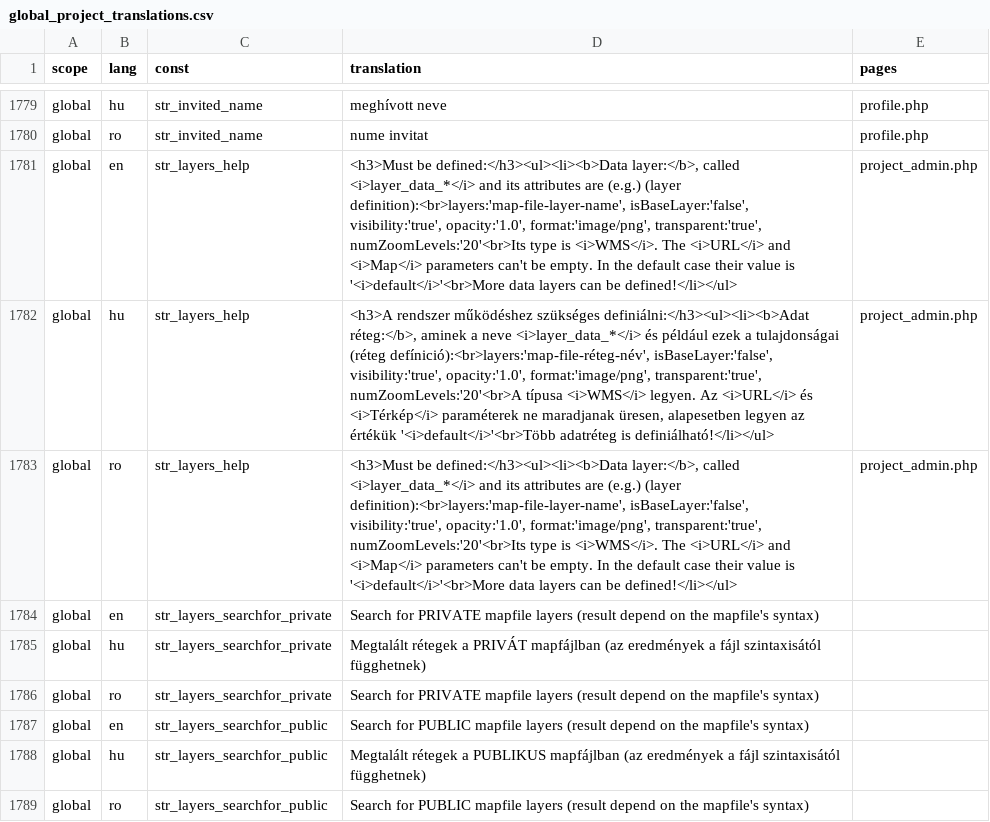
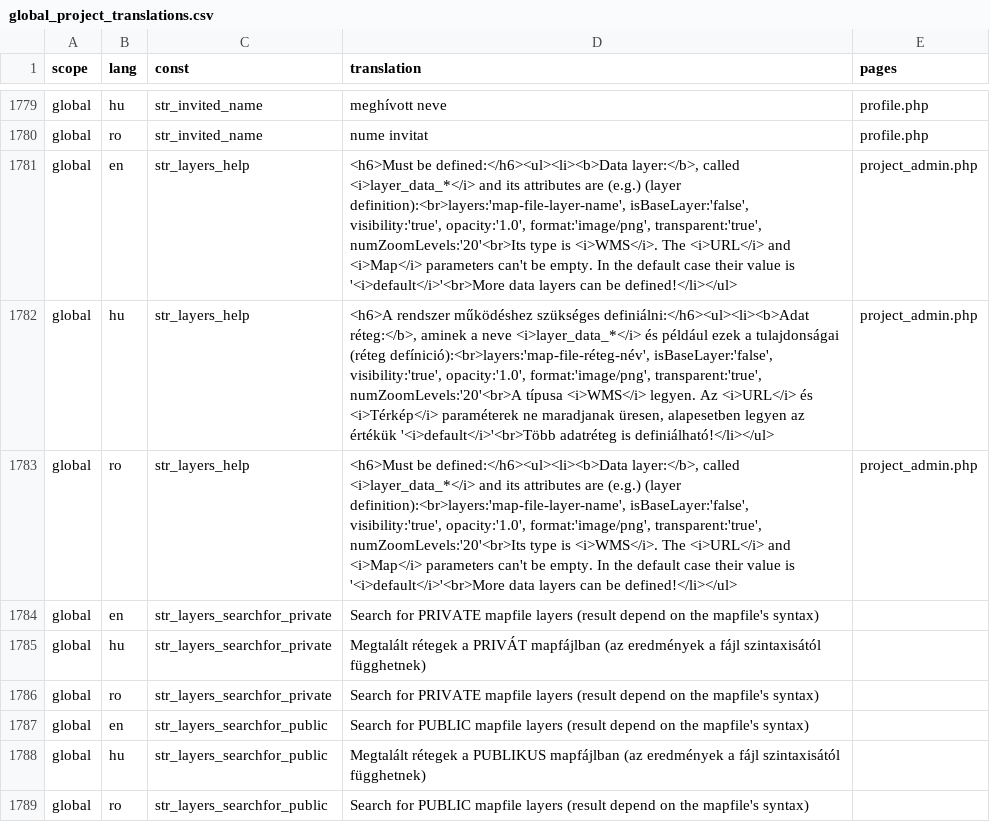
Before and after one commit to OpenBioMaps/translations, a CSV file: global_project_translations.csv, drawn as a sheet; only a part is shown, gaps mark what is left out.

Commit message:
Update global_project_translations.csv

```diff
--- a/global_project_translations.csv
+++ b/global_project_translations.csv
@@ -1780,5 +1780,5 @@
 "global","ro","str_invited_name","nume invitat","profile.php"
-"global","en","str_layers_help","<h3>Must be defined:</h3><ul><li><b>Data layer:</b>, called <i>layer_data_*</i> and its attributes are (e.g.) (layer definition):<br>layers:'map-file-layer-name', isBaseLayer:'false', visibility:'true', opacity:'1.0', format:'image/png', transparent:'true', numZoomLevels:'20'<br>Its type is <i>WMS</i>. The <i>URL</i> and <i>Map</i> parameters can't be empty. In the default case their value is '<i>default</i>'<br>More data layers can be defined!</li></ul>","project_admin.php"
-"global","hu","str_layers_help","<h3>A rendszer működéshez szükséges definiálni:</h3><ul><li><b>Adat réteg:</b>, aminek a neve <i>layer_data_*</i> és például ezek a tulajdonságai (réteg defínició):<br>layers:'map-file-réteg-név', isBaseLayer:'false', visibility:'true', opacity:'1.0', format:'image/png', transparent:'true', numZoomLevels:'20'<br>A típusa <i>WMS</i> legyen. Az <i>URL</i> és <i>Térkép</i> paraméterek ne maradjanak üresen, alapesetben legyen az értékük '<i>default</i>'<br>Több adatréteg is definiálható!</li></ul>","project_admin.php"
-"global","ro","str_layers_help","<h3>Must be defined:</h3><ul><li><b>Data layer:</b>, called <i>layer_data_*</i> and its attributes are (e.g.) (layer definition):<br>layers:'map-file-layer-name', isBaseLayer:'false', visibility:'true', opacity:'1.0', format:'image/png', transparent:'true', numZoomLevels:'20'<br>Its type is <i>WMS</i>. The <i>URL</i> and <i>Map</i> parameters can't be empty. In the default case their value is '<i>default</i>'<br>More data layers can be defined!</li></ul>","project_admin.php"
+"global","en","str_layers_help","<h6>Must be defined:</h6><ul><li><b>Data layer:</b>, called <i>layer_data_*</i> and its attributes are (e.g.) (layer definition):<br>layers:'map-file-layer-name', isBaseLayer:'false', visibility:'true', opacity:'1.0', format:'image/png', transparent:'true', numZoomLevels:'20'<br>Its type is <i>WMS</i>. The <i>URL</i> and <i>Map</i> parameters can't be empty. In the default case their value is '<i>default</i>'<br>More data layers can be defined!</li></ul>","project_admin.php"
+"global","hu","str_layers_help","<h6>A rendszer működéshez szükséges definiálni:</h6><ul><li><b>Adat réteg:</b>, aminek a neve <i>layer_data_*</i> és például ezek a tulajdonságai (réteg defínició):<br>layers:'map-file-réteg-név', isBaseLayer:'false', visibility:'true', opacity:'1.0', format:'image/png', transparent:'true', numZoomLevels:'20'<br>A típusa <i>WMS</i> legyen. Az <i>URL</i> és <i>Térkép</i> paraméterek ne maradjanak üresen, alapesetben legyen az értékük '<i>default</i>'<br>Több adatréteg is definiálható!</li></ul>","project_admin.php"
+"global","ro","str_layers_help","<h6>Must be defined:</h6><ul><li><b>Data layer:</b>, called <i>layer_data_*</i> and its attributes are (e.g.) (layer definition):<br>layers:'map-file-layer-name', isBaseLayer:'false', visibility:'true', opacity:'1.0', format:'image/png', transparent:'true', numZoomLevels:'20'<br>Its type is <i>WMS</i>. The <i>URL</i> and <i>Map</i> parameters can't be empty. In the default case their value is '<i>default</i>'<br>More data layers can be defined!</li></ul>","project_admin.php"
 "global","en","str_layers_searchfor_private","Search for PRIVATE mapfile layers (result depend on the mapfile's syntax)",
```
